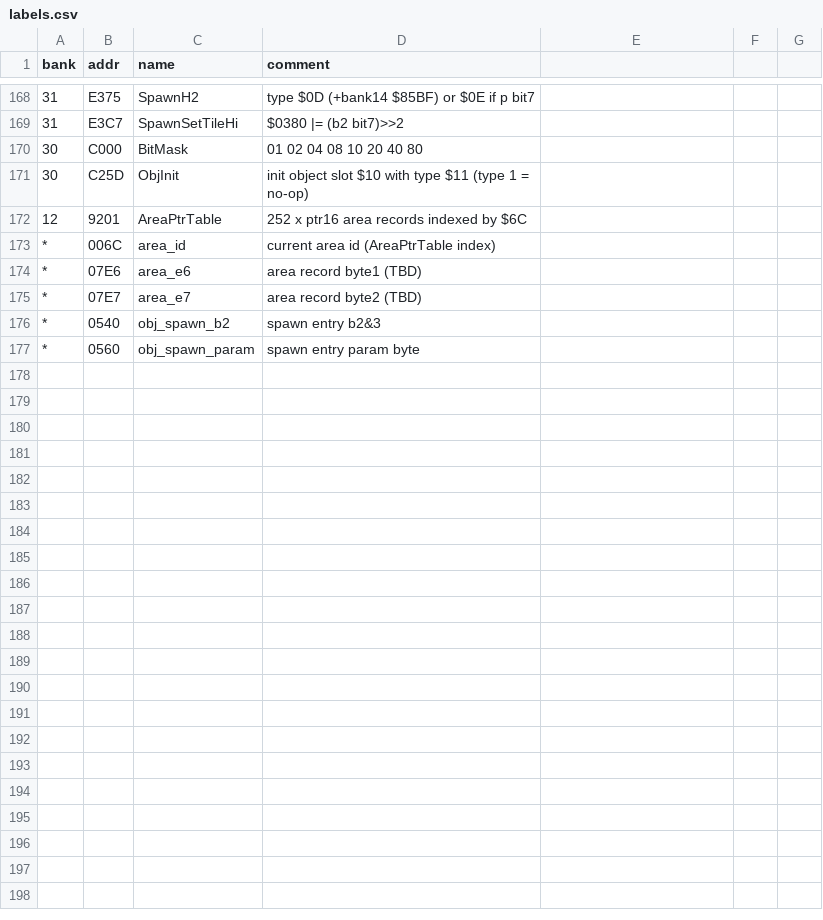
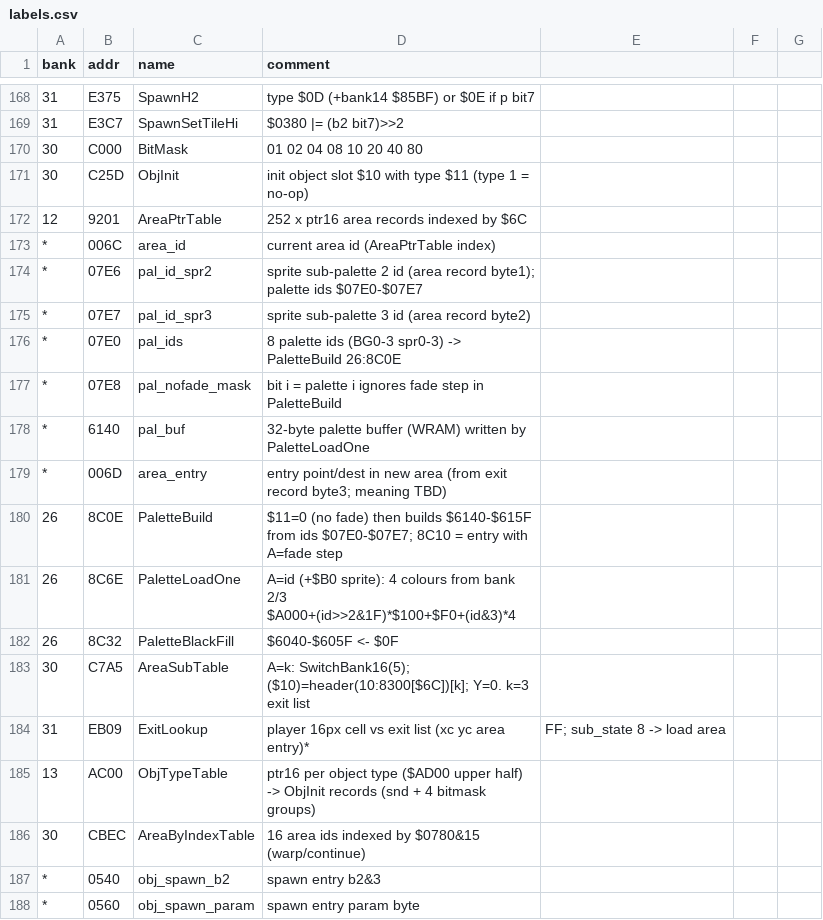
Before and after one commit to sleepy9090/CRYSTAL-AI-LIS, a CSV file: labels.csv, drawn as a sheet; only a part is shown, gaps mark what is left out.

Commit message:
RE session 8: Ph3: area follow-ups — meaning of $07E6/$07E7 and R4/R5 = $FF; ObjInit

```diff
--- a/labels.csv
+++ b/labels.csv
@@ -173,4 +173,15 @@ bank,addr,name,comment
 *,006C,area_id,current area id (AreaPtrTable index)
-*,07E6,area_e6,area record byte1 (TBD)
-*,07E7,area_e7,area record byte2 (TBD)
+*,07E6,pal_id_spr2,sprite sub-palette 2 id (area record byte1); palette ids $07E0-$07E7
+*,07E7,pal_id_spr3,sprite sub-palette 3 id (area record byte2)
+*,07E0,pal_ids,8 palette ids (BG0-3 spr0-3) -> PaletteBuild 26:8C0E
+*,07E8,pal_nofade_mask,bit i = palette i ignores fade step in PaletteBuild
+*,6140,pal_buf,32-byte palette buffer (WRAM) written by PaletteLoadOne
+*,006D,area_entry,entry point/dest in new area (from exit record byte3; meaning TBD)
+26,8C0E,PaletteBuild,$11=0 (no fade) then builds $6140-$615F from ids $07E0-$07E7; 8C10 = entry with A=fade step
+26,8C6E,PaletteLoadOne,A=id (+$B0 sprite): 4 colours from bank 2/3 $A000+(id>>2&1F)*$100+$F0+(id&3)*4
+26,8C32,PaletteBlackFill,$6040-$605F <- $0F
+30,C7A5,AreaSubTable,A=k: SwitchBank16(5); ($10)=header(10:8300[$6C])[k]; Y=0. k=3 exit list
+31,EB09,ExitLookup,player 16px cell vs exit list (xc yc area entry)*,FF; sub_state 8 -> load area
+13,AC00,ObjTypeTable,ptr16 per object type ($AD00 upper half) -> ObjInit records (snd + 4 bitmask groups)
+30,CBEC,AreaByIndexTable,16 area ids indexed by $0780&15 (warp/continue)
 *,0540,obj_spawn_b2,spawn entry b2&3
```
Also changed, not shown: 3 other files.
